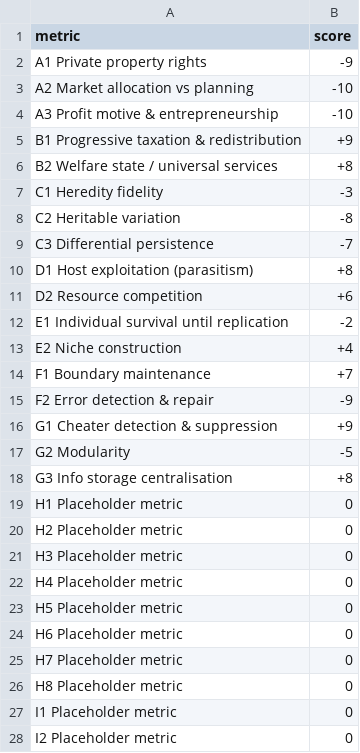
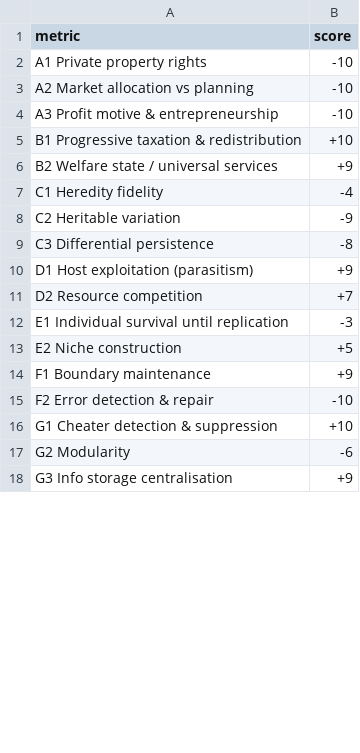
Before and after one commit to MementoMori15x6/15x6-sim, a CSV file: examples/ussr_1917_1991.csv, drawn as a sheet; only a part is shown; the diff covers the shown part only.

Commit message:
Update ussr_1917_1991.csv

```diff
--- a/examples/ussr_1917_1991.csv
+++ b/examples/ussr_1917_1991.csv
@@ -1,28 +1,18 @@
 metric,score
-A1 Private property rights,-9
+A1 Private property rights,-10
 A2 Market allocation vs planning,-10
 A3 Profit motive & entrepreneurship,-10
-B1 Progressive taxation & redistribution,+9
-B2 Welfare state / universal services,+8
-C1 Heredity fidelity,-3
-C2 Heritable variation,-8
-C3 Differential persistence,-7
-D1 Host exploitation (parasitism),+8
-D2 Resource competition,+6
-E1 Individual survival until replication,-2
-E2 Niche construction,+4
-F1 Boundary maintenance,+7
-F2 Error detection & repair,-9
-G1 Cheater detection & suppression,+9
-G2 Modularity,-5
-G3 Info storage centralisation,+8
-H1 Placeholder metric,0
-H2 Placeholder metric,0
-H3 Placeholder metric,0
-H4 Placeholder metric,0
-H5 Placeholder metric,0
-H6 Placeholder metric,0
-H7 Placeholder metric,0
-H8 Placeholder metric,0
-I1 Placeholder metric,0
-I2 Placeholder metric,0
+B1 Progressive taxation & redistribution,+10
+B2 Welfare state / universal services,+9
+C1 Heredity fidelity,-4
+C2 Heritable variation,-9
+C3 Differential persistence,-8
+D1 Host exploitation (parasitism),+9
+D2 Resource competition,+7
+E1 Individual survival until replication,-3
+E2 Niche construction,+5
+F1 Boundary maintenance,+9
+F2 Error detection & repair,-10
+G1 Cheater detection & suppression,+10
+G2 Modularity,-6
+G3 Info storage centralisation,+9
```
Also changed, not shown: 18 added rows and 8 removed rows elsewhere in this file.
